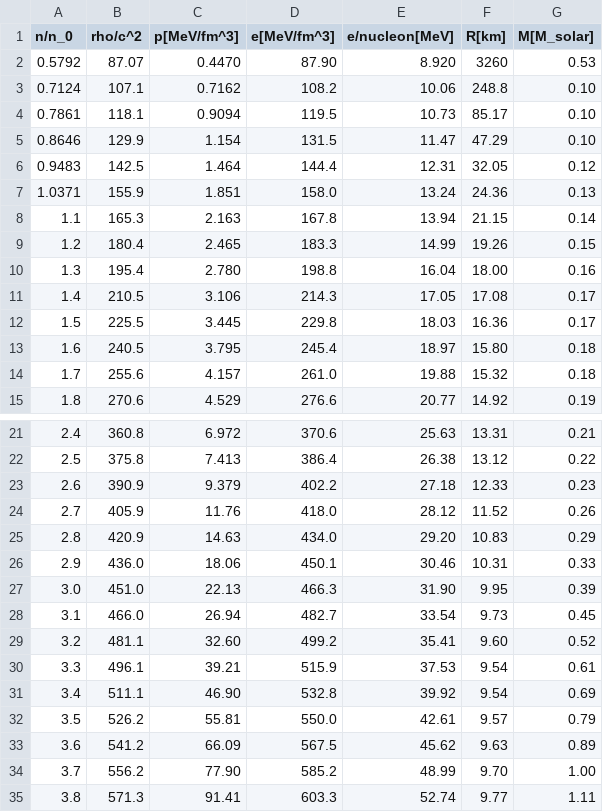
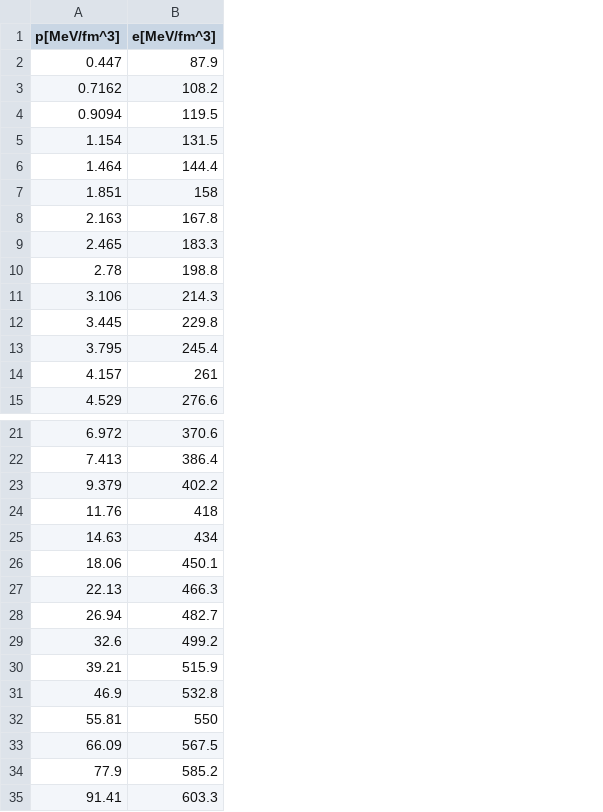
Before and after one commit to laffytaffyz/neutron-star-eos-research-project, a CSV file: data/HLPS_soft.csv, drawn as a sheet; only a part is shown, gaps mark what is left out; removed rows and columns are numbered as before the commit, all else as after; the diff covers the shown part only; the diff names each change by its address in the sheet, - before the commit and + after, or states it on an @@ line.

```diff
--- a/data/HLPS_soft.csv
+++ b/data/HLPS_soft.csv
-column A (n/n_0), rows 3-15: 0.7124 | 0.7861 | 0.8646 | 0.9483 | 1.0371 | 1.1 | 1.2 | 1.3 | 1.4 | 1.5 | 1.6 | 1.7 | 1.8; rows 21-35: 2.4 | 2.5 | 2.6 | 2.7 | 2.8 | 2.9 | 3.0 | 3.1 | 3.2 | 3.3 | 3.4 | 3.5 | 3.6 | 3.7 | 3.8
-column B (rho/c^2), rows 3-15: 107.1 | 118.1 | 129.9 | 142.5 | 155.9 | 165.3 | 180.4 | 195.4 | 210.5 | 225.5 | 240.5 | 255.6 | 270.6; rows 21-35: 360.8 | 375.8 | 390.9 | 405.9 | 420.9 | 436.0 | 451.0 | 466.0 | 481.1 | 496.1 | 511.1 | 526.2 | 541.2 | 556.2 | 571.3
-column E (e/nucleon[MeV]), rows 3-15: 10.06 | 10.73 | 11.47 | 12.31 | 13.24 | 13.94 | 14.99 | 16.04 | 17.05 | 18.03 | 18.97 | 19.88 | 20.77; rows 21-35: 25.63 | 26.38 | 27.18 | 28.12 | 29.20 | 30.46 | 31.90 | 33.54 | 35.41 | 37.53 | 39.92 | 42.61 | 45.62 | 48.99 | 52.74
-column F (R[km]), rows 3-15: 248.8 | 85.17 | 47.29 | 32.05 | 24.36 | 21.15 | 19.26 | 18.00 | 17.08 | 16.36 | 15.80 | 15.32 | 14.92; rows 21-35: 13.31 | 13.12 | 12.33 | 11.52 | 10.83 | 10.31 | 9.95 | 9.73 | 9.60 | 9.54 | 9.54 | 9.57 | 9.63 | 9.70 | 9.77
-column G (M[M_solar]), rows 3-15: 0.10 | 0.10 | 0.10 | 0.12 | 0.13 | 0.14 | 0.15 | 0.16 | 0.17 | 0.17 | 0.18 | 0.18 | 0.19; rows 21-35: 0.21 | 0.22 | 0.23 | 0.26 | 0.29 | 0.33 | 0.39 | 0.45 | 0.52 | 0.61 | 0.69 | 0.79 | 0.89 | 1.00 | 1.11
-row 2: 0.5792 | 87.07 | 0.4470 | 87.90 | 8.920 | 3260 | 0.53
+row 2: 0.447 | 87.9
-B7 (e[MeV/fm^3]): 158.0
+B7 (e[MeV/fm^3]): 158
-A10 (p[MeV/fm^3]): 2.780
+A10 (p[MeV/fm^3]): 2.78
-B14 (e[MeV/fm^3]): 261.0
+B14 (e[MeV/fm^3]): 261
-B24 (e[MeV/fm^3]): 418.0
+B24 (e[MeV/fm^3]): 418
-B25 (e[MeV/fm^3]): 434.0
+B25 (e[MeV/fm^3]): 434
-A29 (p[MeV/fm^3]): 32.60
+A29 (p[MeV/fm^3]): 32.6
-A31 (p[MeV/fm^3]): 46.90
+A31 (p[MeV/fm^3]): 46.9
-B32 (e[MeV/fm^3]): 550.0
+B32 (e[MeV/fm^3]): 550
-A34 (p[MeV/fm^3]): 77.90
+A34 (p[MeV/fm^3]): 77.9
```
Also changed, not shown: 5 edited cells elsewhere in this file, data/HLPS_intermed.csv, data/HLPS_stiff.csv, 1 other file.
